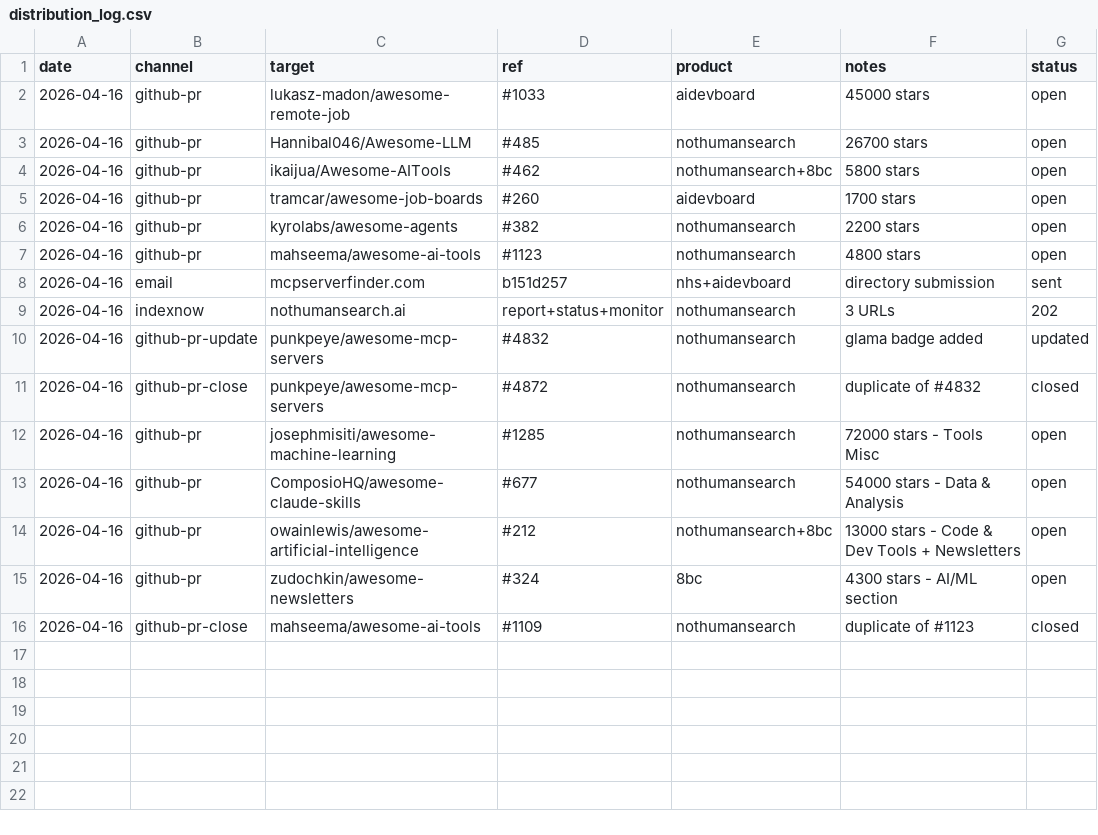
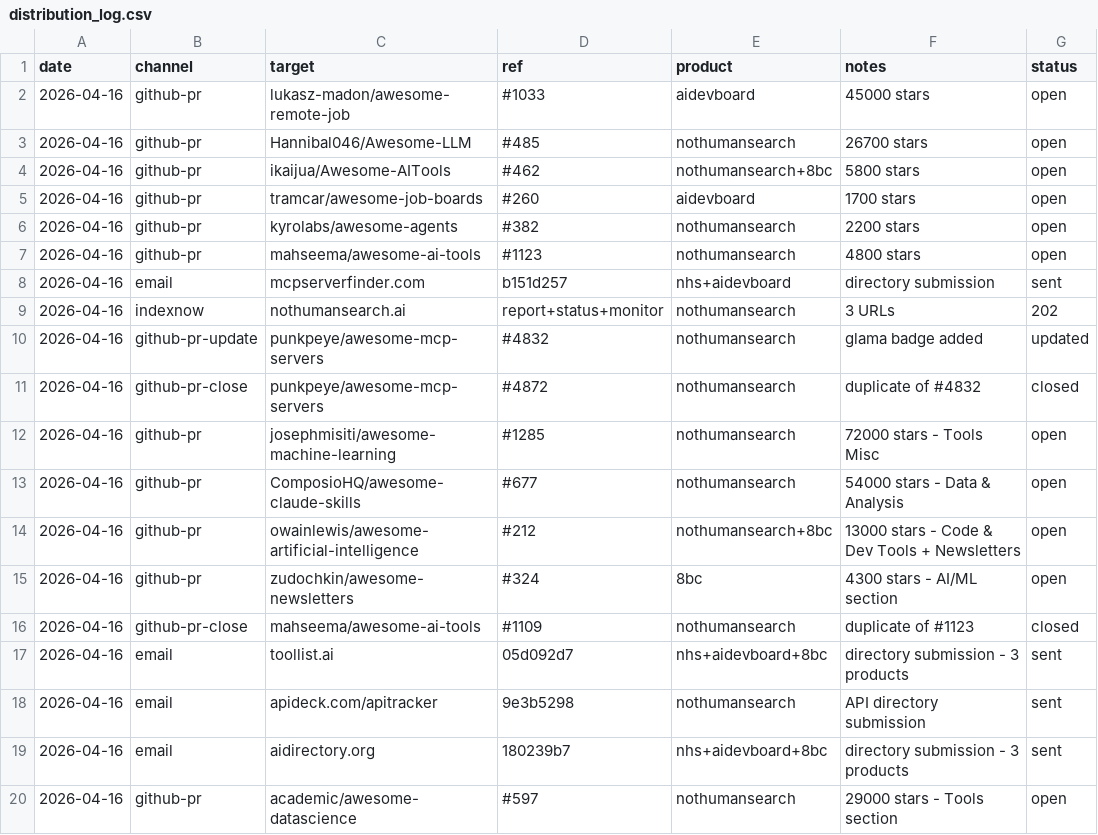
Before and after one commit to unitedideas/nothumansearch, a CSV file: outreach/distribution_log.csv, drawn as a sheet; the diff names each change by its address in the sheet, - before the commit and + after, or states it on an @@ line.

Commit message:
Log distribution sprint: academic PR #597 + 3 directory emails

```diff
--- a/outreach/distribution_log.csv
+++ b/outreach/distribution_log.csv
+row 17: 2026-04-16 | email | toollist.ai | 05d092d7 | nhs+aidevboard+8bc | directory submission - 3 products | sent
+row 18: 2026-04-16 | email | apideck.com/apitracker | 9e3b5298 | nothumansearch | API directory submission | sent
+row 19: 2026-04-16 | email | aidirectory.org | 180239b7 | nhs+aidevboard+8bc | directory submission - 3 products | sent
+row 20: 2026-04-16 | github-pr | academic/awesome-datascience | #597 | nothumansearch | 29000 stars - Tools section | open
```
